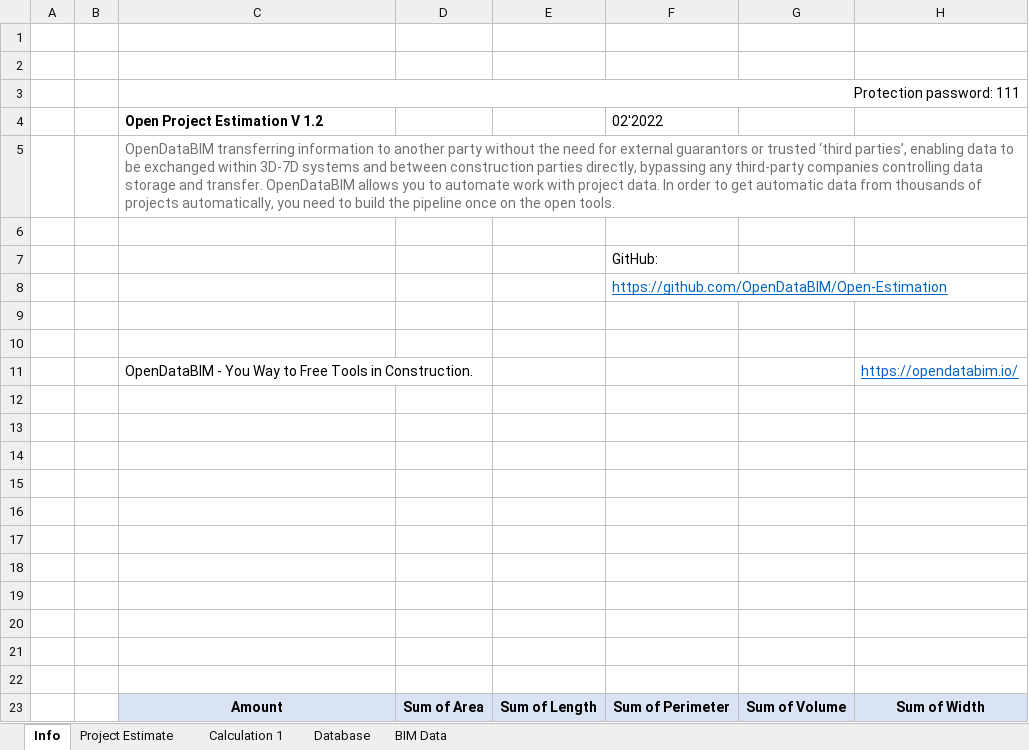
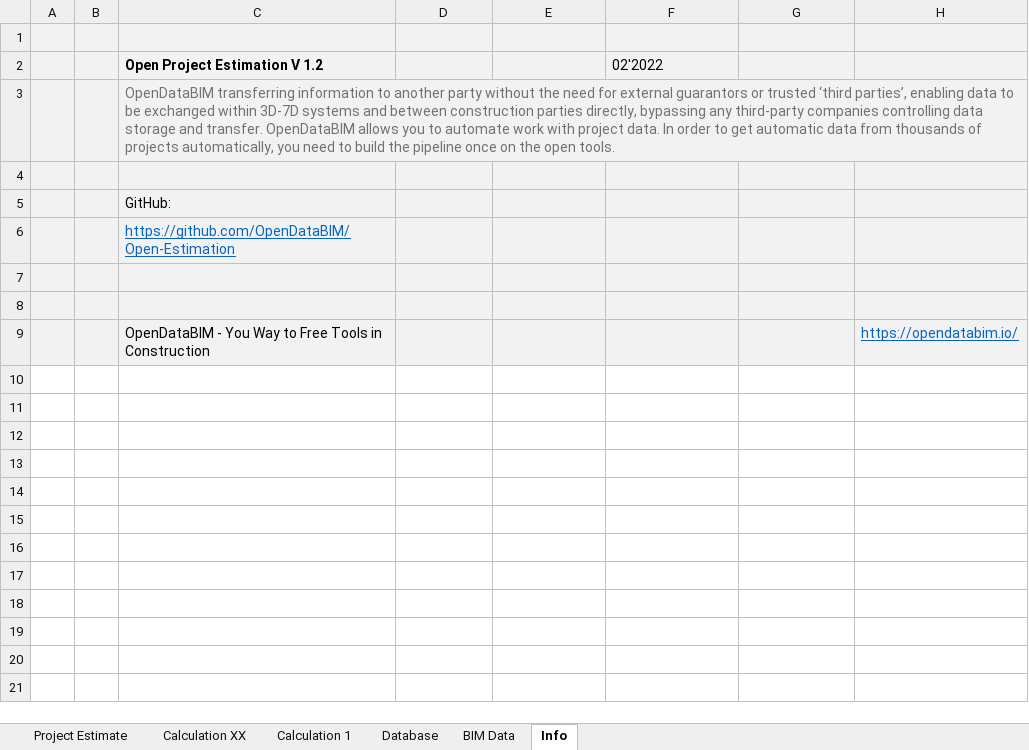
Before and after one commit to datadrivenconstruction/Open-Estimation, an Excel workbook: OpenEstimator.xlsx, sheet Info, drawn as a sheet; values as stored, in another font and other column widths than the file's, no borders; removed rows and columns are numbered as before the commit, all else as after; the diff names each change by its address in the sheet, - before the commit and + after, or states it on an @@ line.

```diff
--- a/OpenEstimator.xlsx (sheet Info)
+++ b/OpenEstimator.xlsx (sheet Info)
+sheet tab: Calculation XX
@@ sheet tab order changed: Project Estimate | Calculation XX | Calculation 1 | Database | BIM Data | Info @@
-A1:H1 fill: none
+A1:H1 fill: #F2F2F2
-row 2: (empty)
-row 3:  |  | Protection password: 111
-A2:H4 fill: none
+A2:H4 fill: #F2F2F2
-row 7:  |  |  |  |  | GitHub:
-row 8:  |  |  |  |  | https://github.com/OpenDataBIM/Open-Estimation
+row 5:  |  | GitHub:
+row 6:  |  | https://github.com/OpenDataBIM/Open-Estimation
-A7:H9 fill: none
+A7:H9 fill: #F2F2F2
-C9 (Open Project Estimation V 1.2): …Tools in Construction.
+C9 (Open Project Estimation V 1.2): …Tools in Construction
-row 12: (empty)
-row 13: (empty)
-row 14: (empty)
-row 15: (empty)
-row 16: (empty)
-row 17: (empty)
-row 18: (empty)
-row 19: (empty)
-row 20: (empty)
-row 21: (empty)
-row 22: (empty)
-row 23:  |  | Amount | Sum of Area | Sum of Length | Sum of Perimeter | Sum of Volume | Sum of Width
```
Also changed, not shown: sheet Project Estimate, sheet Calculation 1, sheet Database, sheet BIM Data, formulas that keep their value.
